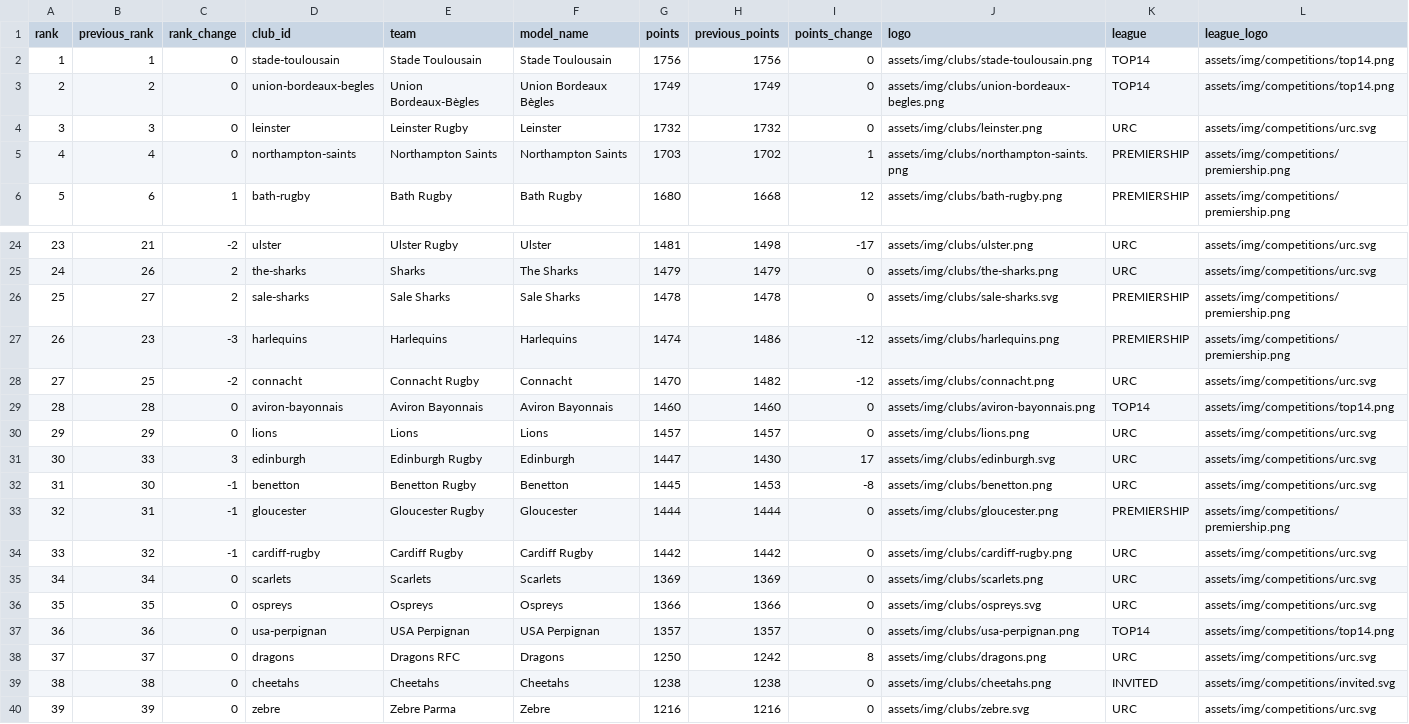
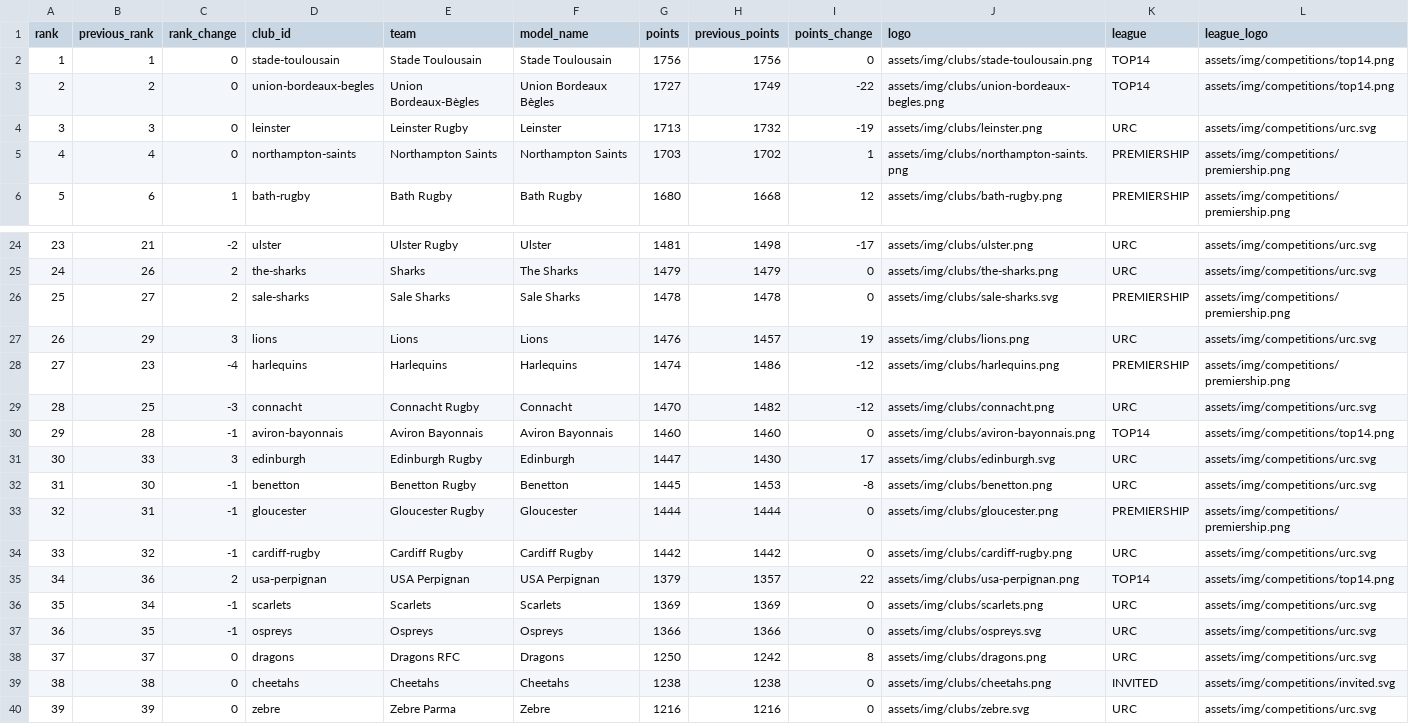
Before and after one commit to aymft/EuropeanRugbyRanking, a CSV file: data/processed/rankings.csv, drawn as a sheet; only a part is shown, gaps mark what is left out; removed rows and columns are numbered as before the commit, all else as after; the diff names each change by its address in the sheet, - before the commit and + after, or states it on an @@ line.

```diff
--- a/data/processed/rankings.csv
+++ b/data/processed/rankings.csv
-G3 (points): 1749
+G3 (points): 1727
-I3 (points_change): 0
+I3 (points_change): -22
-G4 (points): 1732
+G4 (points): 1713
-I4 (points_change): 0
+I4 (points_change): -19
+row 27: 26 | 29 | 3 | lions | Lions | Lions | 1476 | 1457 | 19 | assets/img/clubs/lions.png | URC | assets/img/competitions/urc.svg
@@ column A (rank) renumbered between rows 28 and 37 @@
-C28 (rank_change): -3
+C28 (rank_change): -4
-C29 (rank_change): -2
+C29 (rank_change): -3
-C30 (rank_change): 0
+C30 (rank_change): -1
-row 30: 29 | 29 | 0 | lions | Lions | Lions | 1457 | 1457 | 0 | assets/img/clubs/lions.png | URC | assets/img/competitions/urc.svg
+row 35: 34 | 36 | 2 | usa-perpignan | USA Perpignan | USA Perpignan | 1379 | 1357 | 22 | assets/img/clubs/usa-perpignan.png | TOP14 | assets/img/competitions/top14.png
-C36:C37 (rank_change): 0
+C36:C37 (rank_change): -1
-row 37: 36 | 36 | 0 | usa-perpignan | USA Perpignan | USA Perpignan | 1357 | 1357 | 0 | assets/img/clubs/usa-perpignan.png | TOP14 | assets/img/competitions/top14.png
```
Also changed, not shown: data/processed/matches_history.csv, docs/data/rankings.csv, 2 other files.
